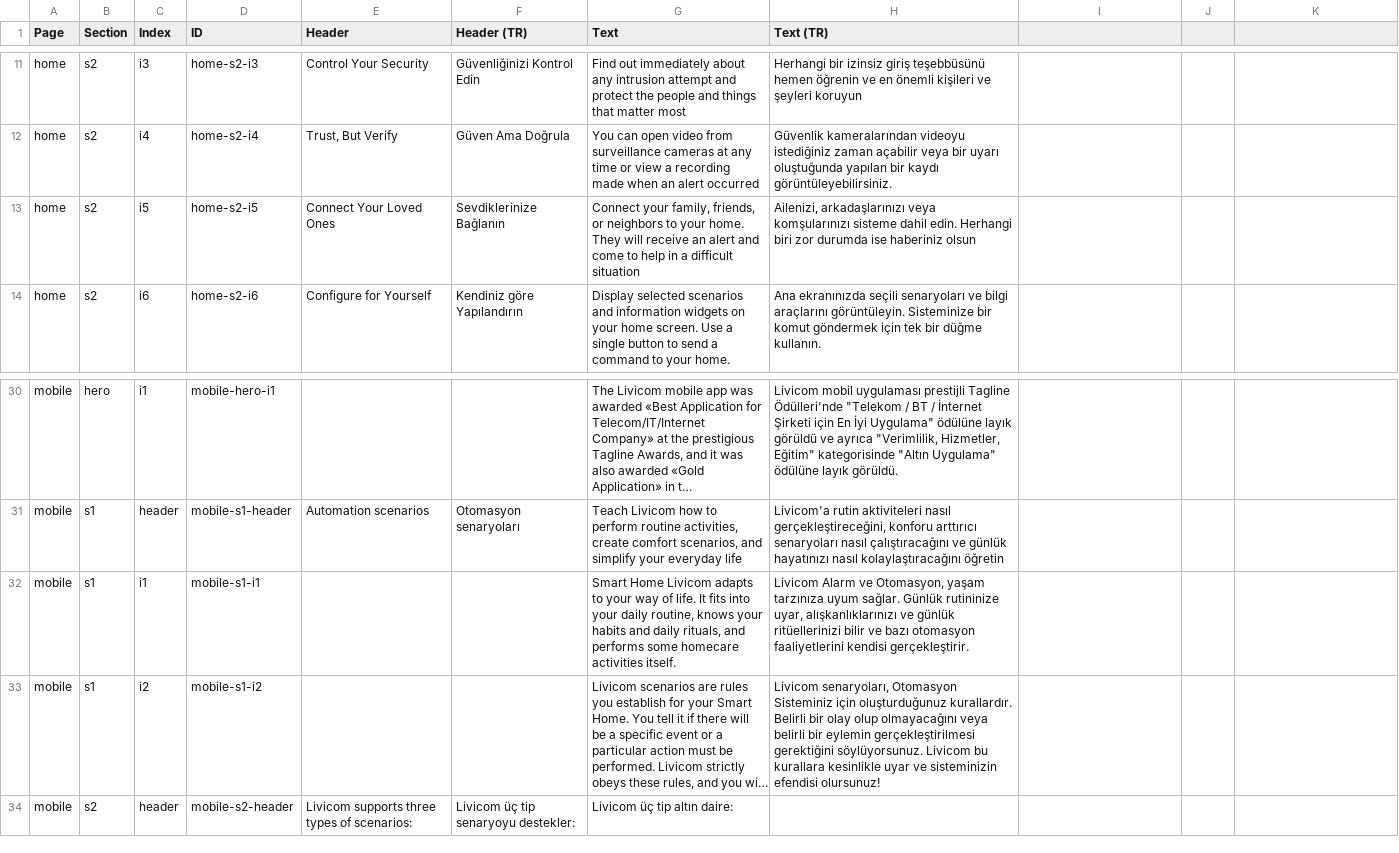
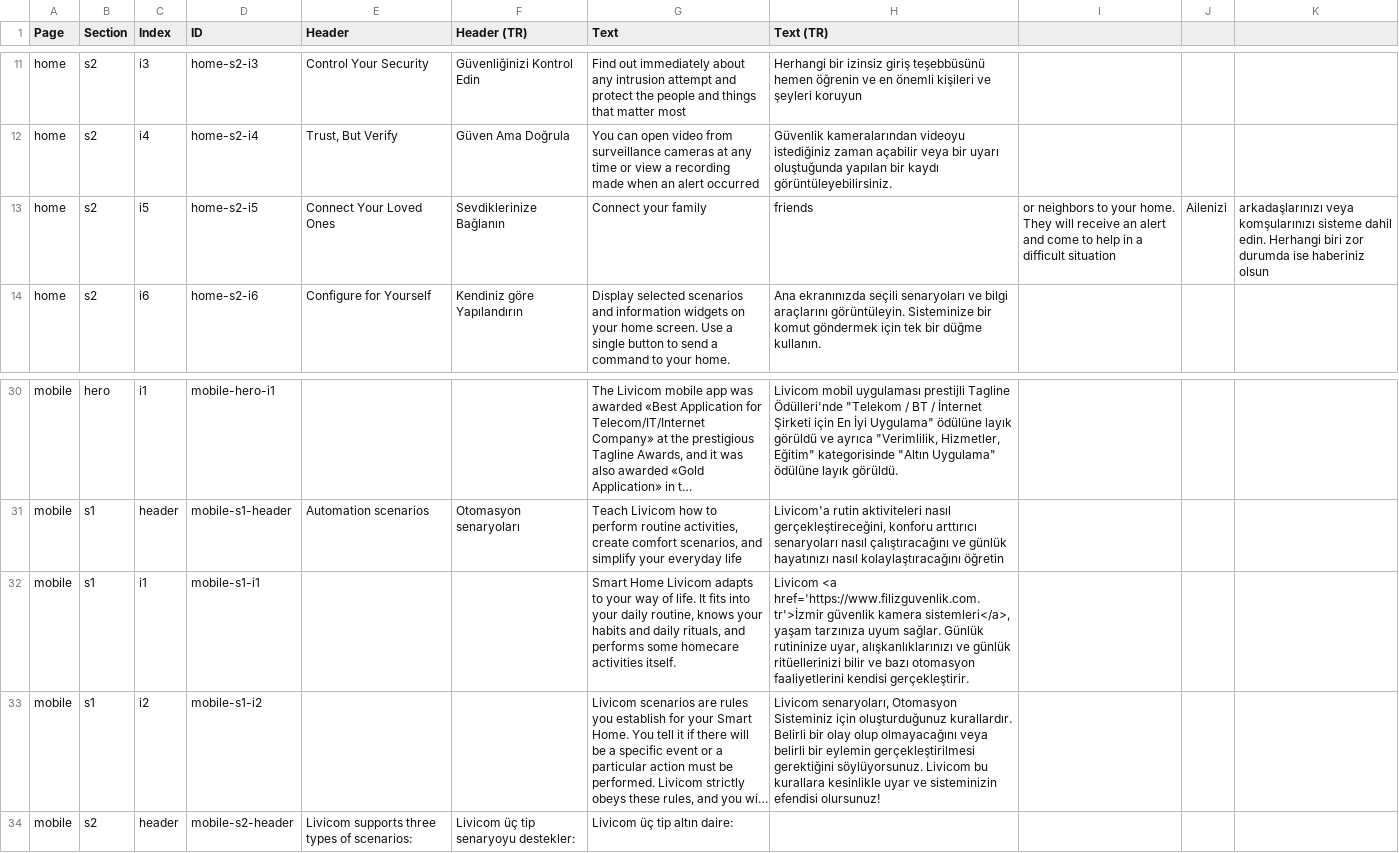
Before and after one commit to livicomturkiye/livicom-tr, a CSV file: _data/pages.csv, drawn as a sheet; only a part is shown, gaps mark what is left out; long unchanged cells end in …; the diff names each change by its address in the sheet, - before the commit and + after, or states it on an @@ line.

Commit message:
Kamera sistemleri footer linki eklendi

```diff
--- a/_data/pages.csv
+++ b/_data/pages.csv
-G13 (Text): Connect your family, friends, or neighbors to your home. They will receive an alert and come to help in a difficult situation
+G13 (Text): Connect your family
-H13 (Text (TR)): Ailenizi, arkadaşlarınızı veya komşularınızı sisteme dahil edin. Herhangi biri zor durumda ise haberiniz olsun
+H13 (Text (TR)): friends
-I13: (empty)
+I13: or neighbors to your home. They will receive an alert and come to help in a difficult situation
-J13: (empty)
+J13: Ailenizi
-K13: (empty)
+K13: arkadaşlarınızı veya komşularınızı sisteme dahil edin. Herhangi biri zor durumda ise haberiniz olsun
-H32 (Text (TR)): Livicom Alarm ve Otomasyon, yaşam tarzınıza…
+H32 (Text (TR)): Livicom <a href='https://www.filizguvenlik.com.tr'>İzmir güvenlik kamera sistemleri</a>, yaşam tarzınıza…
```
Also changed, not shown: 25 other files.
